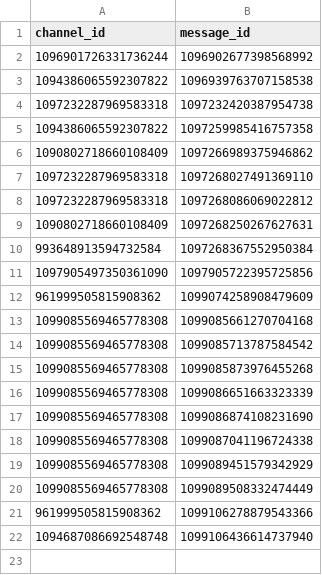
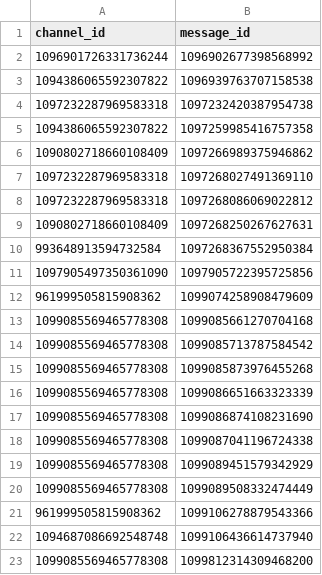
Before and after one commit to OomsOoms/UTC-Bot, a TSV file: data/Messages.tsv, drawn as a sheet.

```diff
--- a/data/Messages.tsv
+++ b/data/Messages.tsv
@@ -22 +22,2 @@ channel_id	message_id
 1094687086692548748	1099106436614737940
+1099085569465778308	1099812314309468200
```
Also changed, not shown: data/Results.tsv, 3 other files.
